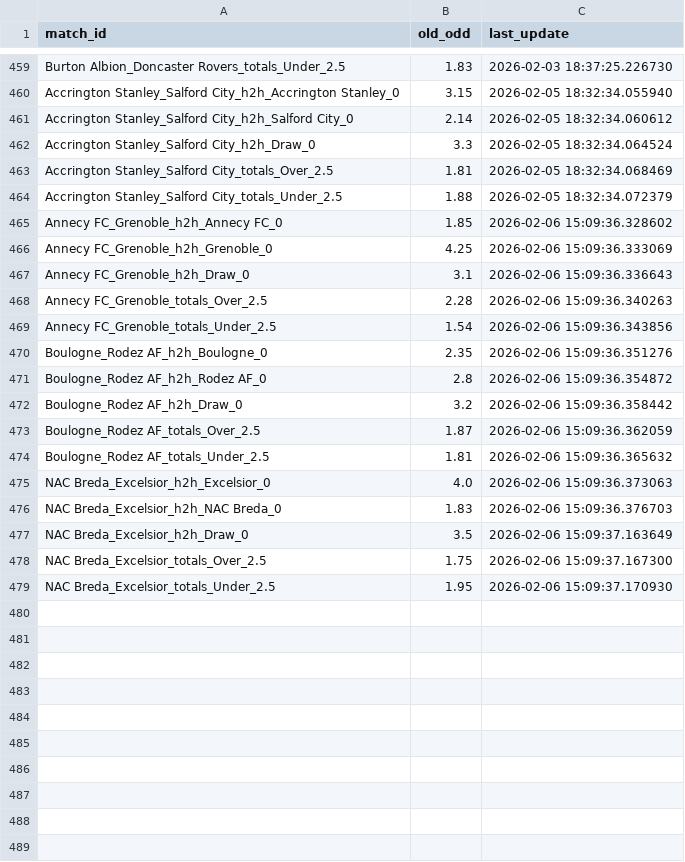
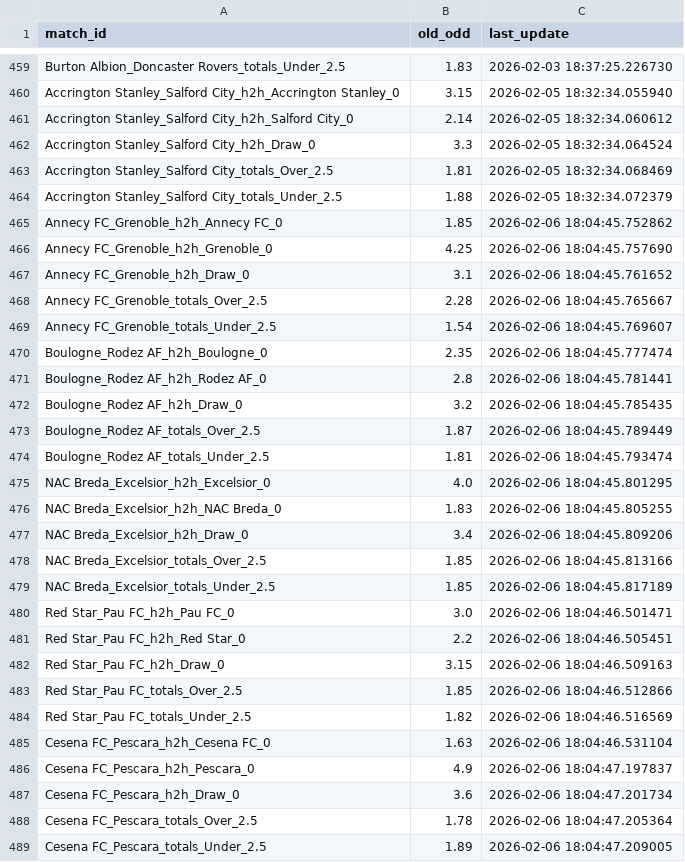
Before and after one commit to pnstung-ui/Vebo_idol, a CSV file: odds_tracker.csv, drawn as a sheet; only a part is shown, gaps mark what is left out.

```diff
--- a/odds_tracker.csv
+++ b/odds_tracker.csv
@@ -464,16 +464,26 @@ Accrington Stanley_Salford City_totals_Over_2.5,1.81,2026-02-05 18:32:34.068469
 Accrington Stanley_Salford City_totals_Under_2.5,1.88,2026-02-05 18:32:34.072379
-Annecy FC_Grenoble_h2h_Annecy FC_0,1.85,2026-02-06 15:09:36.328602
-Annecy FC_Grenoble_h2h_Grenoble_0,4.25,2026-02-06 15:09:36.333069
-Annecy FC_Grenoble_h2h_Draw_0,3.1,2026-02-06 15:09:36.336643
-Annecy FC_Grenoble_totals_Over_2.5,2.28,2026-02-06 15:09:36.340263
-Annecy FC_Grenoble_totals_Under_2.5,1.54,2026-02-06 15:09:36.343856
-Boulogne_Rodez AF_h2h_Boulogne_0,2.35,2026-02-06 15:09:36.351276
-Boulogne_Rodez AF_h2h_Rodez AF_0,2.8,2026-02-06 15:09:36.354872
-Boulogne_Rodez AF_h2h_Draw_0,3.2,2026-02-06 15:09:36.358442
-Boulogne_Rodez AF_totals_Over_2.5,1.87,2026-02-06 15:09:36.362059
-Boulogne_Rodez AF_totals_Under_2.5,1.81,2026-02-06 15:09:36.365632
-NAC Breda_Excelsior_h2h_Excelsior_0,4.0,2026-02-06 15:09:36.373063
-NAC Breda_Excelsior_h2h_NAC Breda_0,1.83,2026-02-06 15:09:36.376703
-NAC Breda_Excelsior_h2h_Draw_0,3.5,2026-02-06 15:09:37.163649
-NAC Breda_Excelsior_totals_Over_2.5,1.75,2026-02-06 15:09:37.167300
-NAC Breda_Excelsior_totals_Under_2.5,1.95,2026-02-06 15:09:37.170930
+Annecy FC_Grenoble_h2h_Annecy FC_0,1.85,2026-02-06 18:04:45.752862
+Annecy FC_Grenoble_h2h_Grenoble_0,4.25,2026-02-06 18:04:45.757690
+Annecy FC_Grenoble_h2h_Draw_0,3.1,2026-02-06 18:04:45.761652
+Annecy FC_Grenoble_totals_Over_2.5,2.28,2026-02-06 18:04:45.765667
+Annecy FC_Grenoble_totals_Under_2.5,1.54,2026-02-06 18:04:45.769607
+Boulogne_Rodez AF_h2h_Boulogne_0,2.35,2026-02-06 18:04:45.777474
+Boulogne_Rodez AF_h2h_Rodez AF_0,2.8,2026-02-06 18:04:45.781441
+Boulogne_Rodez AF_h2h_Draw_0,3.2,2026-02-06 18:04:45.785435
+Boulogne_Rodez AF_totals_Over_2.5,1.87,2026-02-06 18:04:45.789449
+Boulogne_Rodez AF_totals_Under_2.5,1.81,2026-02-06 18:04:45.793474
+NAC Breda_Excelsior_h2h_Excelsior_0,4.0,2026-02-06 18:04:45.801295
+NAC Breda_Excelsior_h2h_NAC Breda_0,1.83,2026-02-06 18:04:45.805255
+NAC Breda_Excelsior_h2h_Draw_0,3.4,2026-02-06 18:04:45.809206
+NAC Breda_Excelsior_totals_Over_2.5,1.85,2026-02-06 18:04:45.813166
+NAC Breda_Excelsior_totals_Under_2.5,1.85,2026-02-06 18:04:45.817189
+Red Star_Pau FC_h2h_Pau FC_0,3.0,2026-02-06 18:04:46.501471
+Red Star_Pau FC_h2h_Red Star_0,2.2,2026-02-06 18:04:46.505451
+Red Star_Pau FC_h2h_Draw_0,3.15,2026-02-06 18:04:46.509163
+Red Star_Pau FC_totals_Over_2.5,1.85,2026-02-06 18:04:46.512866
+Red Star_Pau FC_totals_Under_2.5,1.82,2026-02-06 18:04:46.516569
+Cesena FC_Pescara_h2h_Cesena FC_0,1.63,2026-02-06 18:04:46.531104
+Cesena FC_Pescara_h2h_Pescara_0,4.9,2026-02-06 18:04:47.197837
+Cesena FC_Pescara_h2h_Draw_0,3.6,2026-02-06 18:04:47.201734
+Cesena FC_Pescara_totals_Over_2.5,1.78,2026-02-06 18:04:47.205364
+Cesena FC_Pescara_totals_Under_2.5,1.89,2026-02-06 18:04:47.209005
```
Also changed, not shown: shark_history_log.csv.
